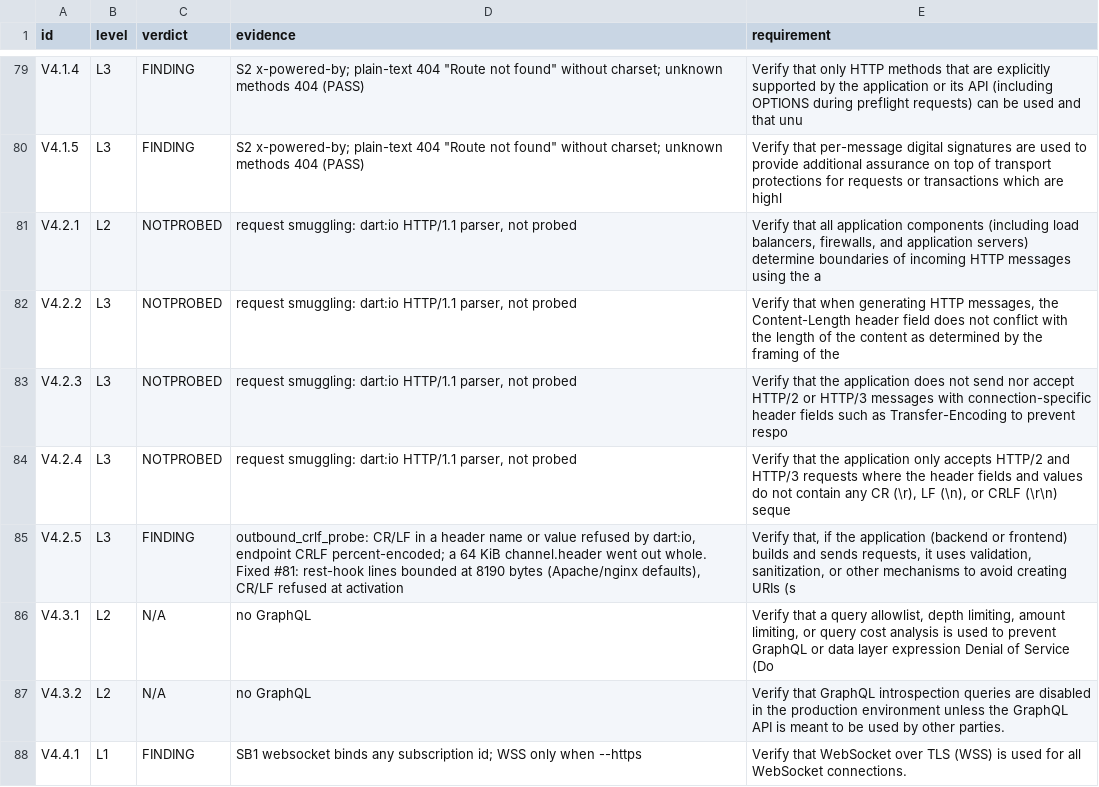
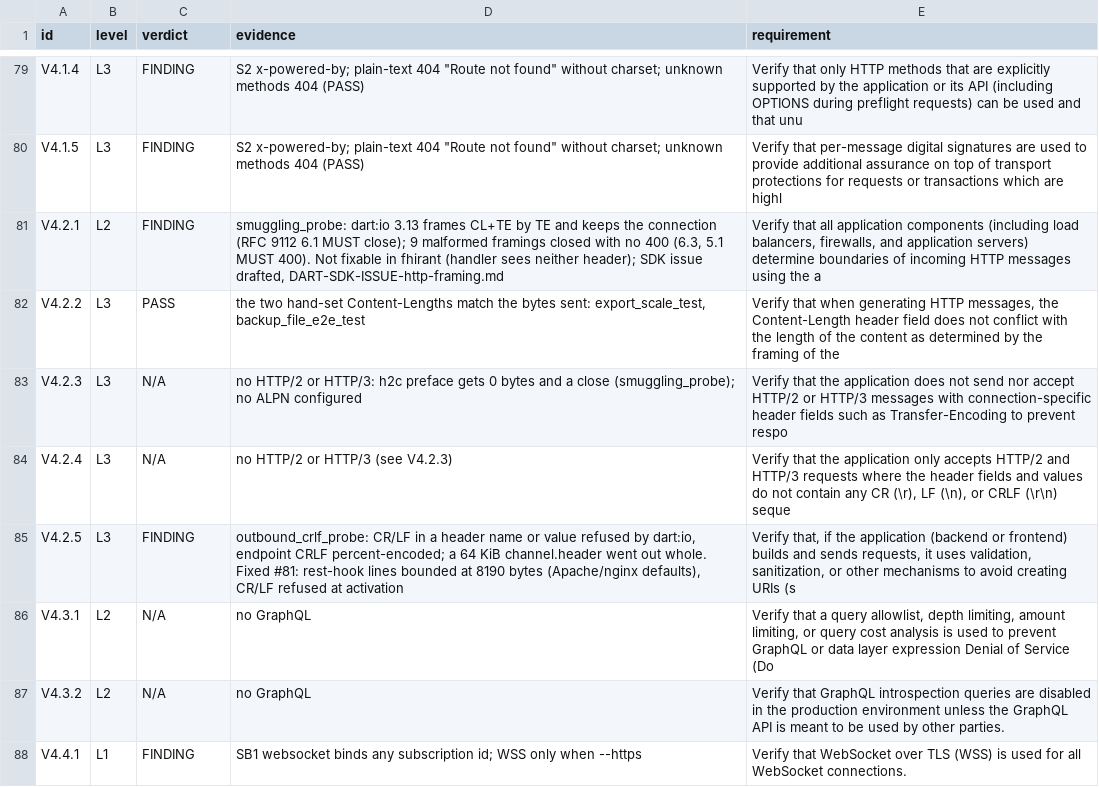
Before and after one commit to fhir-fli/fhirant, a TSV file: packages/fhirant_server/tool/review_2026-10-17/asvs_walk.tsv, drawn as a sheet; only a part is shown, gaps mark what is left out.

```diff
--- a/packages/fhirant_server/tool/review_2026-10-17/asvs_walk.tsv
+++ b/packages/fhirant_server/tool/review_2026-10-17/asvs_walk.tsv
@@ -80,6 +80,6 @@ V4.1.4	L3	FINDING	S2 x-powered-by; plain-text 404 "Route not found" without char
 V4.1.5	L3	FINDING	S2 x-powered-by; plain-text 404 "Route not found" without charset; unknown methods 404 (PASS)	Verify that per-message digital signatures are used to provide additional assurance on top of transport protections for requests or transactions which are highl
-V4.2.1	L2	NOTPROBED	request smuggling: dart:io HTTP/1.1 parser, not probed	Verify that all application components (including load balancers, firewalls, and application servers) determine boundaries of incoming HTTP messages using the a
-V4.2.2	L3	NOTPROBED	request smuggling: dart:io HTTP/1.1 parser, not probed	Verify that when generating HTTP messages, the Content-Length header field does not conflict with the length of the content as determined by the framing of the
-V4.2.3	L3	NOTPROBED	request smuggling: dart:io HTTP/1.1 parser, not probed	Verify that the application does not send nor accept HTTP/2 or HTTP/3 messages with connection-specific header fields such as Transfer-Encoding to prevent respo
-V4.2.4	L3	NOTPROBED	request smuggling: dart:io HTTP/1.1 parser, not probed	Verify that the application only accepts HTTP/2 and HTTP/3 requests where the header fields and values do not contain any CR (\r), LF (\n), or CRLF (\r\n) seque
+V4.2.1	L2	FINDING	smuggling_probe: dart:io 3.13 frames CL+TE by TE and keeps the connection (RFC 9112 6.1 MUST close); 9 malformed framings closed with no 400 (6.3, 5.1 MUST 400). Not fixable in fhirant (handler sees neither header); SDK issue drafted, DART-SDK-ISSUE-http-framing.md	Verify that all application components (including load balancers, firewalls, and application servers) determine boundaries of incoming HTTP messages using the a
+V4.2.2	L3	PASS	the two hand-set Content-Lengths match the bytes sent: export_scale_test, backup_file_e2e_test	Verify that when generating HTTP messages, the Content-Length header field does not conflict with the length of the content as determined by the framing of the
+V4.2.3	L3	N/A	no HTTP/2 or HTTP/3: h2c preface gets 0 bytes and a close (smuggling_probe); no ALPN configured	Verify that the application does not send nor accept HTTP/2 or HTTP/3 messages with connection-specific header fields such as Transfer-Encoding to prevent respo
+V4.2.4	L3	N/A	no HTTP/2 or HTTP/3 (see V4.2.3)	Verify that the application only accepts HTTP/2 and HTTP/3 requests where the header fields and values do not contain any CR (\r), LF (\n), or CRLF (\r\n) seque
 V4.2.5	L3	FINDING	outbound_crlf_probe: CR/LF in a header name or value refused by dart:io, endpoint CRLF percent-encoded; a 64 KiB channel.header went out whole. Fixed #81: rest-hook lines bounded at 8190 bytes (Apache/nginx defaults), CR/LF refused at activation	Verify that, if the application (backend or frontend) builds and sends requests, it uses validation, sanitization, or other mechanisms to avoid creating URIs (s
```
Also changed, not shown: 11 other files.
